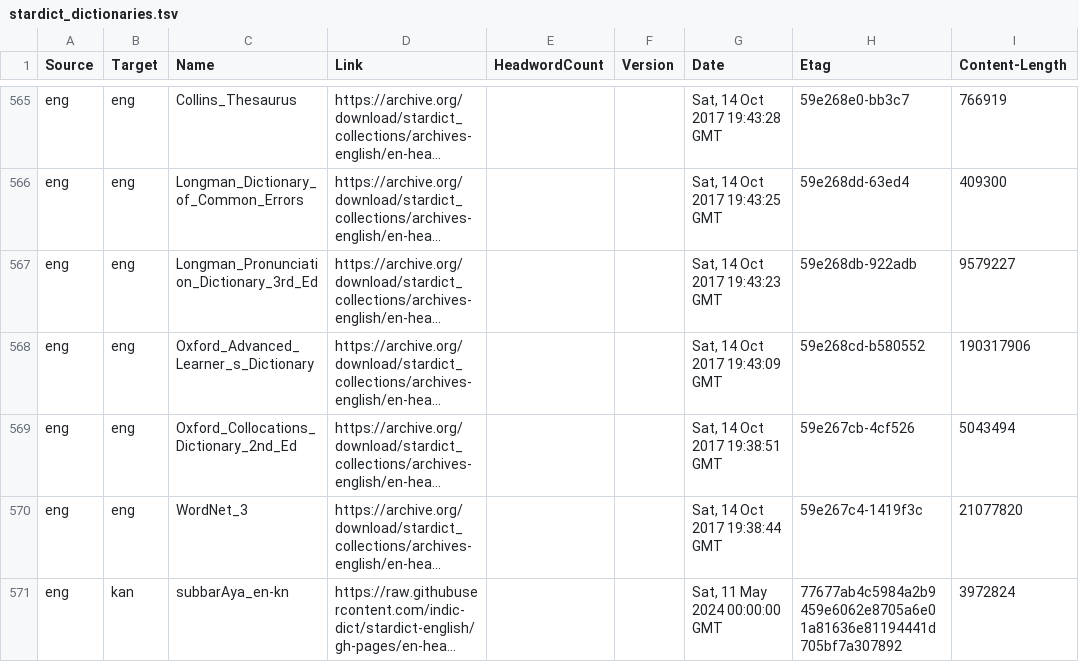
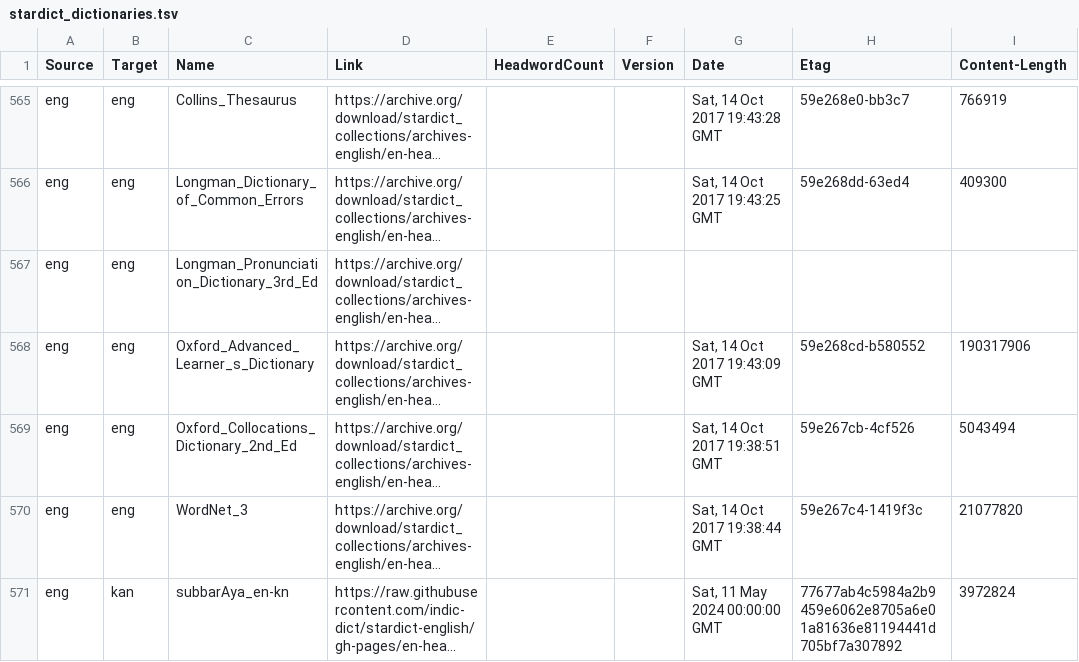
Before and after one commit to drdhaval2785/Stardict-lists, a TSV file: stardict_dictionaries.tsv, drawn as a sheet; only a part is shown, gaps mark what is left out; long unchanged cells end in …; the diff names each change by its address in the sheet, - before the commit and + after, or states it on an @@ line.

Commit message:
regen as of 2026-08-04

```diff
--- a/stardict_dictionaries.tsv
+++ b/stardict_dictionaries.tsv
-G567 (Date): Sat, 14 Oct 2017 19:43:23 GMT
+G567 (Date): (empty)
-H567 (Etag): 59e268db-922adb
+H567 (Etag): (empty)
-I567 (Content-Length): 9579227
+I567 (Content-Length): (empty)
```
